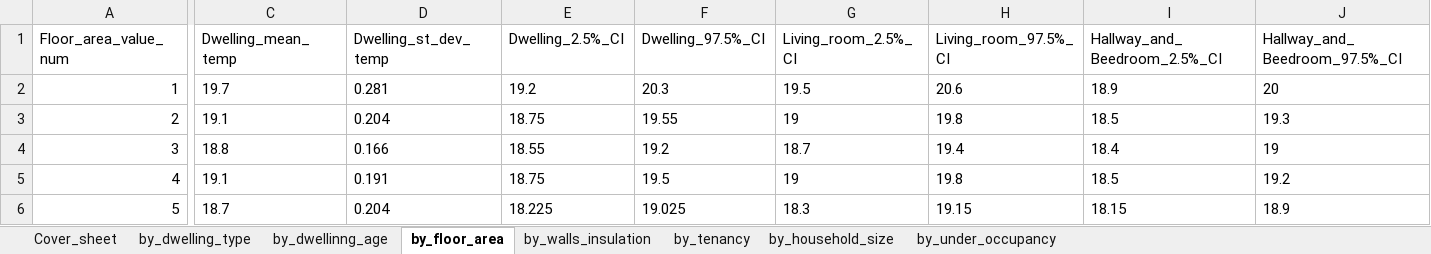
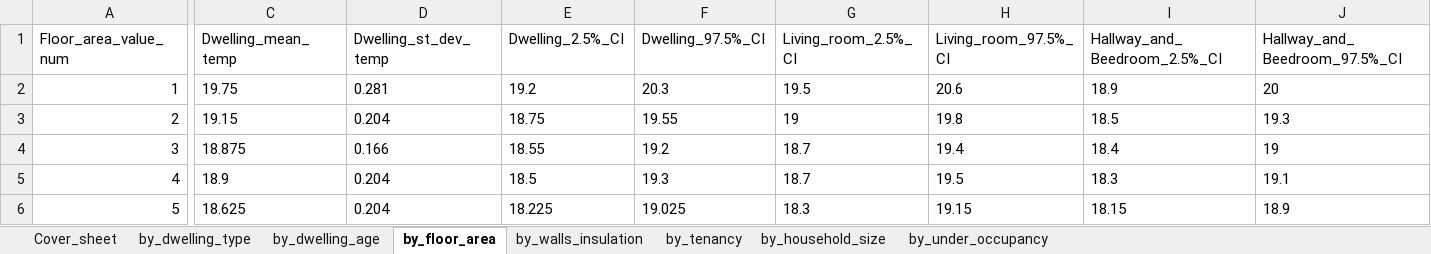
Before and after one commit to bernardinodamico/Households_energy_wellbeing, an Excel workbook: DATA/RAW/Energy_follow_Up_Survey_2011_mean_temp.xlsx, sheet by_floor_area, drawn as a sheet; only a part is shown, gaps mark what is left out; values as stored, in another font and other column widths than the file's, no borders; the diff names each change by its address in the sheet, - before the commit and + after, or states it on an @@ line.

```diff
--- a/DATA/RAW/Energy_follow_Up_Survey_2011_mean_temp.xlsx (sheet by_floor_area)
+++ b/DATA/RAW/Energy_follow_Up_Survey_2011_mean_temp.xlsx (sheet by_floor_area)
-sheet tab: by_dwellinng_age
+sheet tab: by_dwelling_age
-C2 (Dwelling_mean_temp): 19.7
+C2 (Dwelling_mean_temp): 19.75
-C3 (Dwelling_mean_temp): 19.1
+C3 (Dwelling_mean_temp): 19.15
-C4 (Dwelling_mean_temp): 18.8
+C4 (Dwelling_mean_temp): 18.875
-C5 (Dwelling_mean_temp): 19.1
+C5 (Dwelling_mean_temp): 18.9
-D5 (Dwelling_st_dev_temp): 0.191
+D5 (Dwelling_st_dev_temp): 0.204
-E5 (Dwelling_2.5%_CI): 18.75
+E5 (Dwelling_2.5%_CI): 18.5
-F5 (Dwelling_97.5%_CI): 19.5
+F5 (Dwelling_97.5%_CI): 19.3
-G5 (Living_room_2.5%_CI): 19
+G5 (Living_room_2.5%_CI): 18.7
-H5 (Living_room_97.5%_CI): 19.8
+H5 (Living_room_97.5%_CI): 19.5
-I5 (Hallway_and_Beedroom_2.5%_CI): 18.5
+I5 (Hallway_and_Beedroom_2.5%_CI): 18.3
-J5 (Hallway_and_Beedroom_97.5%_CI): 19.2
+J5 (Hallway_and_Beedroom_97.5%_CI): 19.1
-C6 (Dwelling_mean_temp): 18.7
+C6 (Dwelling_mean_temp): 18.625
```
Also changed, not shown: sheet by_dwelling_age, sheet by_dwelling_type, sheet by_household_size, sheet by_walls_insulation, sheet by_tenancy, sheet by_under_occupancy, formulas that keep their value, 3 other files.
